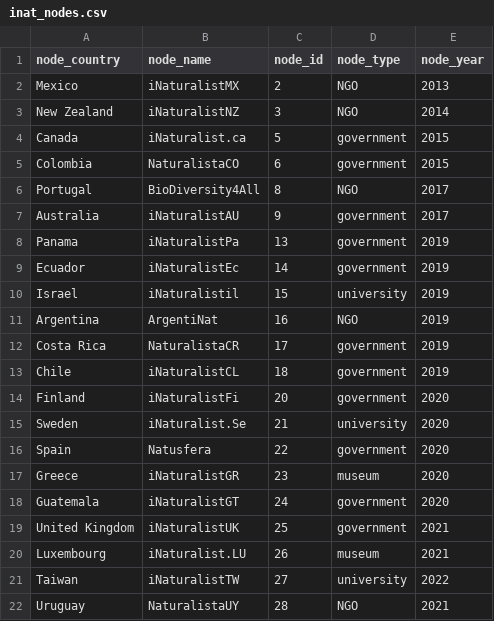
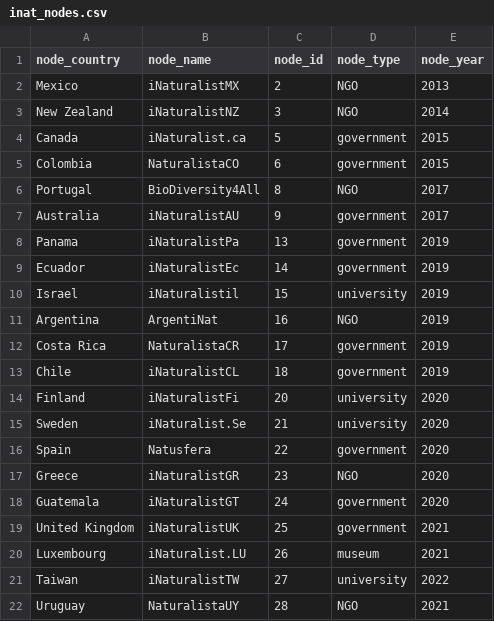
Before and after one commit to bienflorencia/iNat_network_contributions, a CSV file: data/inat_nodes.csv, drawn as a sheet.

Commit message:
reorganise data

```diff
--- a/data/inat_nodes.csv
+++ b/data/inat_nodes.csv
@@ -13,6 +13,6 @@ Costa Rica,NaturalistaCR,17,government,2019
 Chile,iNaturalistCL,18,government,2019
-Finland,iNaturalistFi,20,government,2020
+Finland,iNaturalistFi,20,university,2020
 Sweden,iNaturalist.Se,21,university,2020
 Spain,Natusfera,22,government,2020
-Greece,iNaturalistGR,23,museum,2020
+Greece,iNaturalistGR,23,NGO,2020
 Guatemala,iNaturalistGT,24,government,2020
```
Also changed, not shown: 11 other files.
